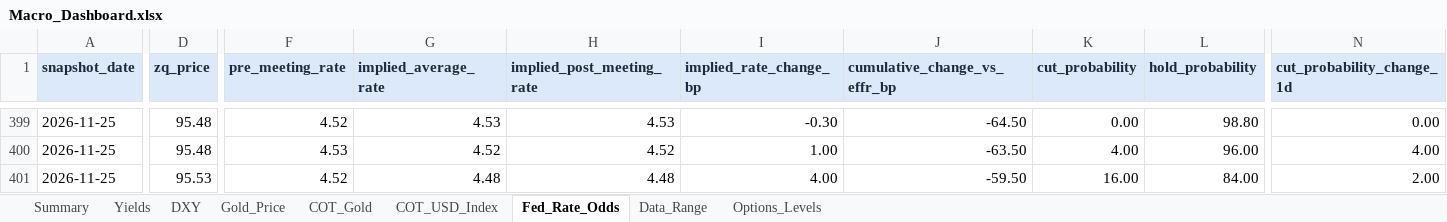
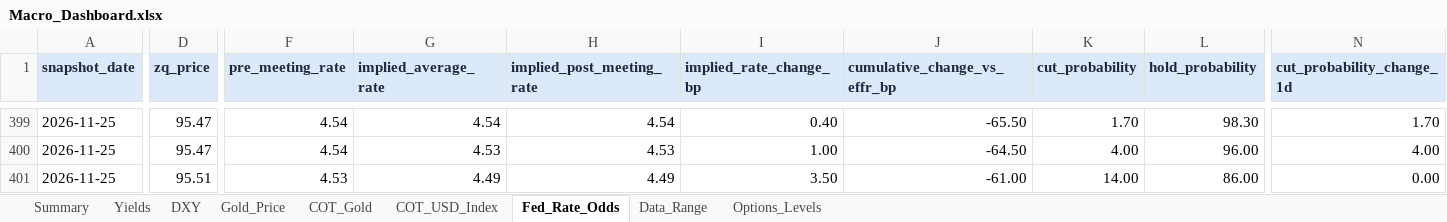
Before and after one commit to velourofficialdev/macro-dashboard, an Excel workbook: Macro_Dashboard.xlsx, sheet Fed_Rate_Odds, drawn as a sheet; only a part is shown, gaps mark what is left out; values as stored, in another font and other column widths than the file's, no borders; the diff covers the shown part only; the diff names each change by its address in the sheet, - before the commit and + after, or states it on an @@ line.

```diff
--- a/Macro_Dashboard.xlsx (sheet Fed_Rate_Odds)
+++ b/Macro_Dashboard.xlsx (sheet Fed_Rate_Odds)
-D399:D400 (zq_price): 95.48
+D399:D400 (zq_price): 95.47
-F399 (pre_meeting_rate): 4.52
+F399 (pre_meeting_rate): 4.54
-G399 (implied_average_rate): 4.53
+G399 (implied_average_rate): 4.54
-H399 (implied_post_meeting_rate): 4.53
+H399 (implied_post_meeting_rate): 4.54
-I399 (implied_rate_change_bp): -0.30
+I399 (implied_rate_change_bp): 0.40
-J399 (cumulative_change_vs_effr_bp): -64.50
+J399 (cumulative_change_vs_effr_bp): -65.50
-K399 (cut_probability): 0.00
+K399 (cut_probability): 1.70
-L399 (hold_probability): 98.80
+L399 (hold_probability): 98.30
-N399 (cut_probability_change_1d): 0.00
+N399 (cut_probability_change_1d): 1.70
-F400 (pre_meeting_rate): 4.53
+F400 (pre_meeting_rate): 4.54
-G400 (implied_average_rate): 4.52
+G400 (implied_average_rate): 4.53
-H400 (implied_post_meeting_rate): 4.52
+H400 (implied_post_meeting_rate): 4.53
-J400 (cumulative_change_vs_effr_bp): -63.50
+J400 (cumulative_change_vs_effr_bp): -64.50
-D401 (zq_price): 95.53
+D401 (zq_price): 95.51
-F401 (pre_meeting_rate): 4.52
+F401 (pre_meeting_rate): 4.53
-G401 (implied_average_rate): 4.48
+G401 (implied_average_rate): 4.49
-H401 (implied_post_meeting_rate): 4.48
+H401 (implied_post_meeting_rate): 4.49
-I401 (implied_rate_change_bp): 4.00
+I401 (implied_rate_change_bp): 3.50
-J401 (cumulative_change_vs_effr_bp): -59.50
+J401 (cumulative_change_vs_effr_bp): -61.00
-K401 (cut_probability): 16.00
+K401 (cut_probability): 14.00
-L401 (hold_probability): 84.00
+L401 (hold_probability): 86.00
-N401 (cut_probability_change_1d): 2.00
+N401 (cut_probability_change_1d): 0.00
```
Also changed, not shown: 33 edited cells elsewhere in this sheet, sheet Data_Range, 1 other file.
